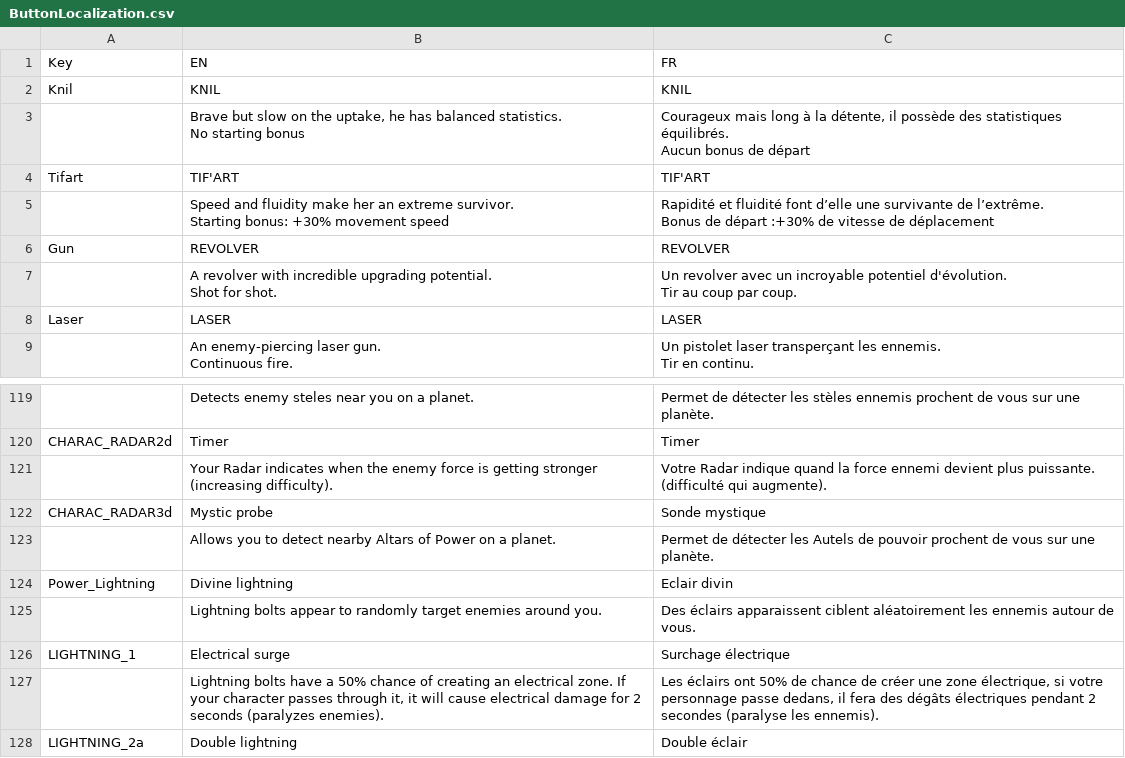
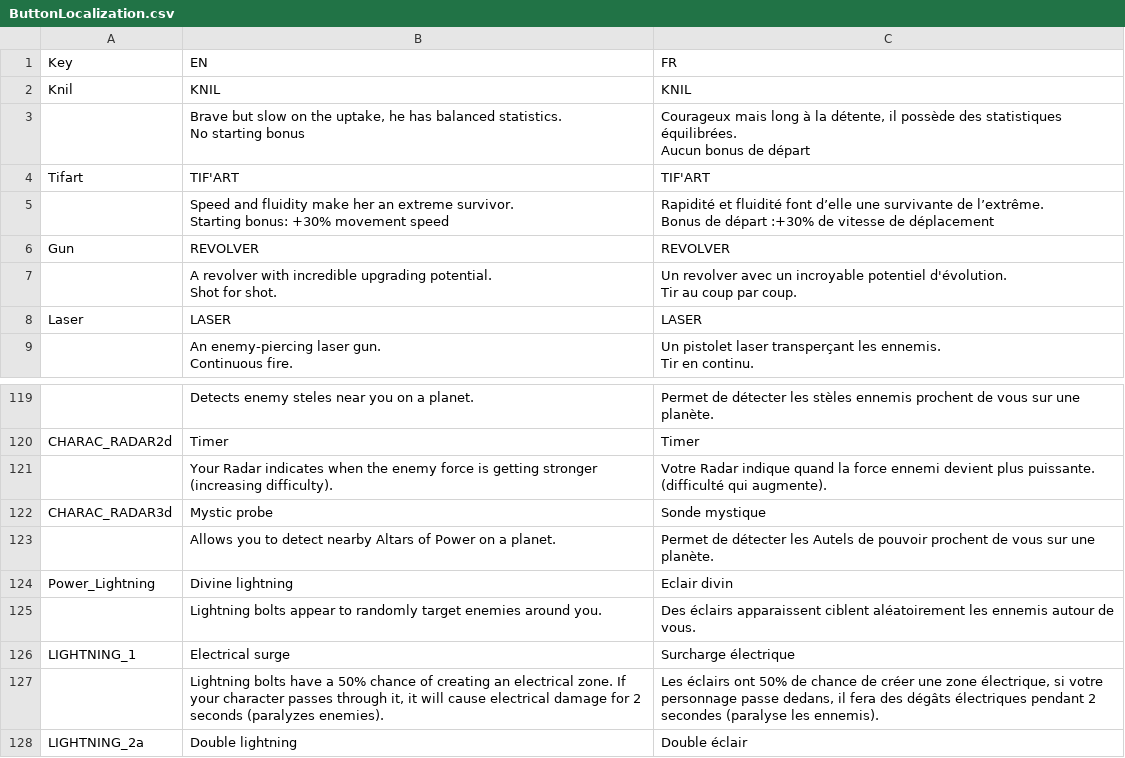
Before and after one commit to XavierClavel/SpaceSurvivorOrbital, a CSV file: Assets/Data/ButtonLocalization.csv, drawn as a sheet; only a part is shown, gaps mark what is left out.

```diff
--- a/Assets/Data/ButtonLocalization.csv
+++ b/Assets/Data/ButtonLocalization.csv
@@ -2,5 +2,5 @@ Key;EN;FR
 Knil;KNIL;KNIL
-;"Brave but slow on the uptake, he has balanced statistics.
-No starting bonus";"Courageux mais long à la détente, il possède des statistiques équilibrés.
-Aucun bonus de départ"
+;"Brave but slow on the uptake, he has balanced statistics.
+No starting bonus";"Courageux mais long à la détente, il possède des statistiques équilibrées.
+Aucun bonus de départ"
 Tifart;TIF'ART;TIF'ART
@@ -405,3 +405,3 @@ Power_Lightning;Divine lightning;Eclair divin
 ;Lightning bolts appear to randomly target enemies around you.;Des éclairs apparaissent ciblent aléatoirement les ennemis autour de vous.
-LIGHTNING_1;Electrical surge;Surchage électrique
+LIGHTNING_1;Electrical surge;Surcharge électrique
 ;Lightning bolts have a 50% chance of creating an electrical zone. If your character passes through it, it will cause electrical damage for 2 seconds (paralyzes enemies).;Les éclairs ont 50% de chance de créer une zone électrique, si votre personnage passe dedans, il fera des dégâts électriques pendant 2 secondes (paralyse les ennemis).
```
Also changed, not shown: Assets/Data/ConstantsData.csv.
